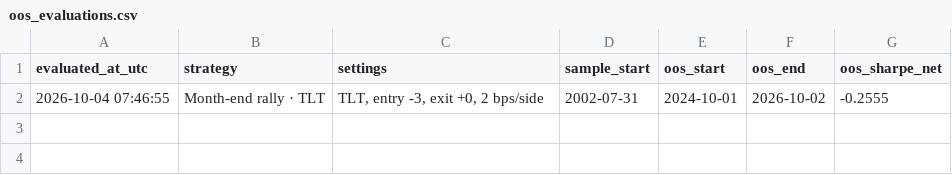
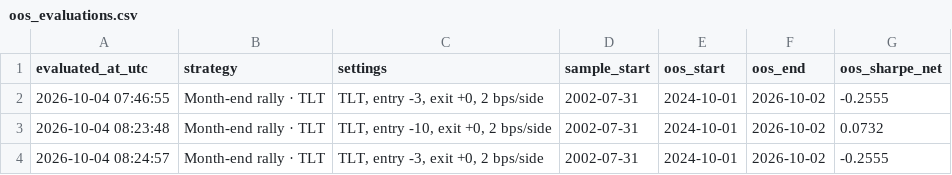
Before and after one commit to Phianhcr123/Treasury-hunt, a CSV file: reports/oos_evaluations.csv, drawn as a sheet.

Commit message:
Audit log: two further month-end holdout evaluations from the live dashboard

```diff
--- a/reports/oos_evaluations.csv
+++ b/reports/oos_evaluations.csv
@@ -2 +2,3 @@ evaluated_at_utc,strategy,settings,sample_start,oos_start,oos_end,oos_sharpe_net
 2026-10-04 07:46:55,Month-end rally · TLT,"TLT, entry -3, exit +0, 2 bps/side",2002-07-31,2024-10-01,2026-10-02,-0.2555
+2026-10-04 08:23:48,Month-end rally · TLT,"TLT, entry -10, exit +0, 2 bps/side",2002-07-31,2024-10-01,2026-10-02,0.0732
+2026-10-04 08:24:57,Month-end rally · TLT,"TLT, entry -3, exit +0, 2 bps/side",2002-07-31,2024-10-01,2026-10-02,-0.2555
```
